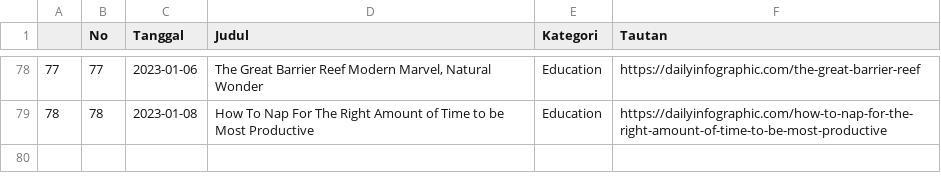
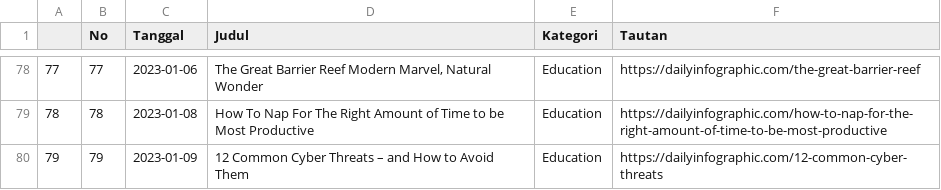
Before and after one commit to raisrais/mytwet_bot, a CSV file: data/da_infographic.csv, drawn as a sheet; only a part is shown, gaps mark what is left out.

```diff
--- a/data/da_infographic.csv
+++ b/data/da_infographic.csv
@@ -79 +79,2 @@
 "78",78,2023-01-08,"How To Nap For The Right Amount of Time to be Most Productive","Education","https://dailyinfographic.com/how-to-nap-for-the-right-amount-of-time-to-be-most-productive"
+"79",79,2023-01-09,"12 Common Cyber Threats – and How to Avoid Them","Education","https://dailyinfographic.com/12-common-cyber-threats"
```
